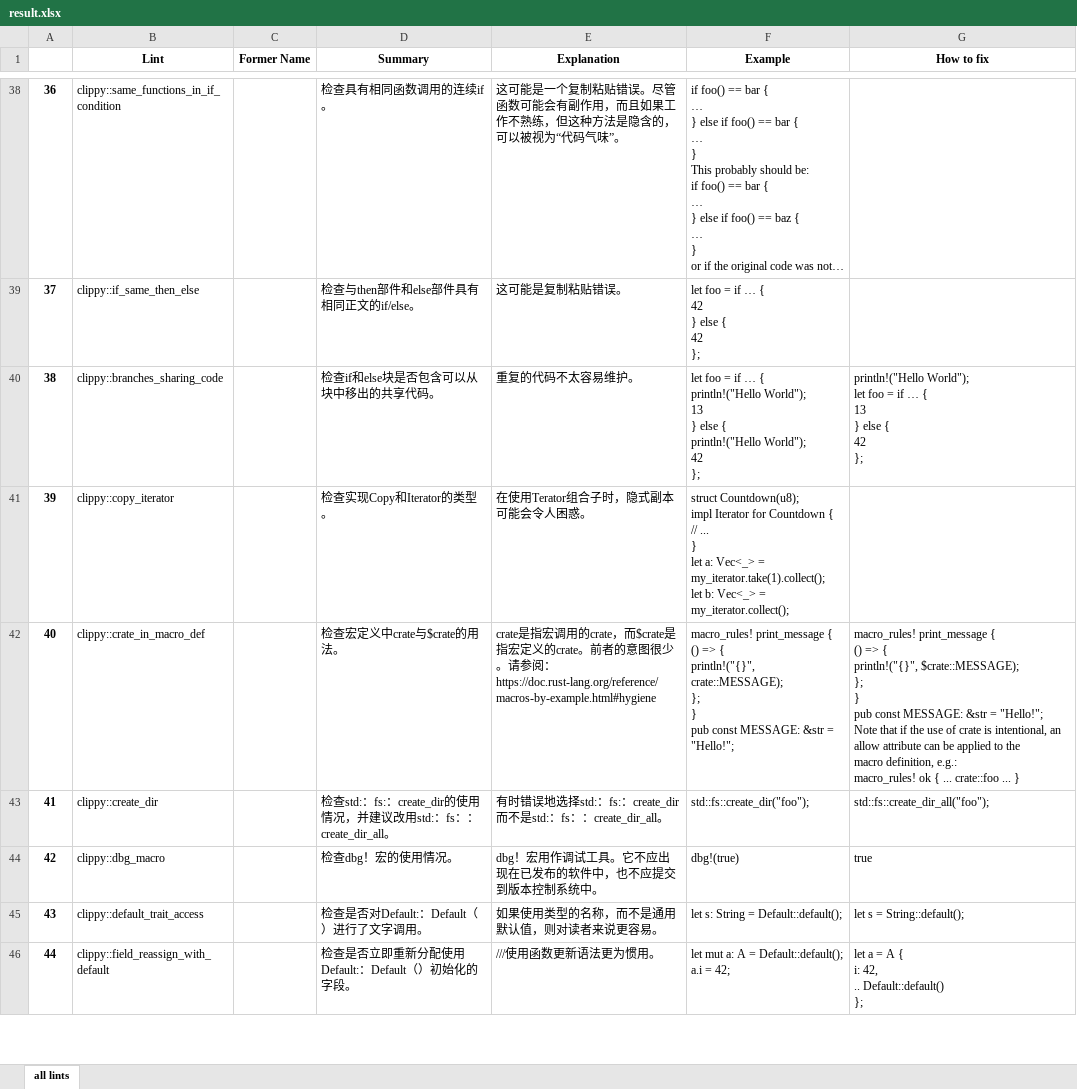
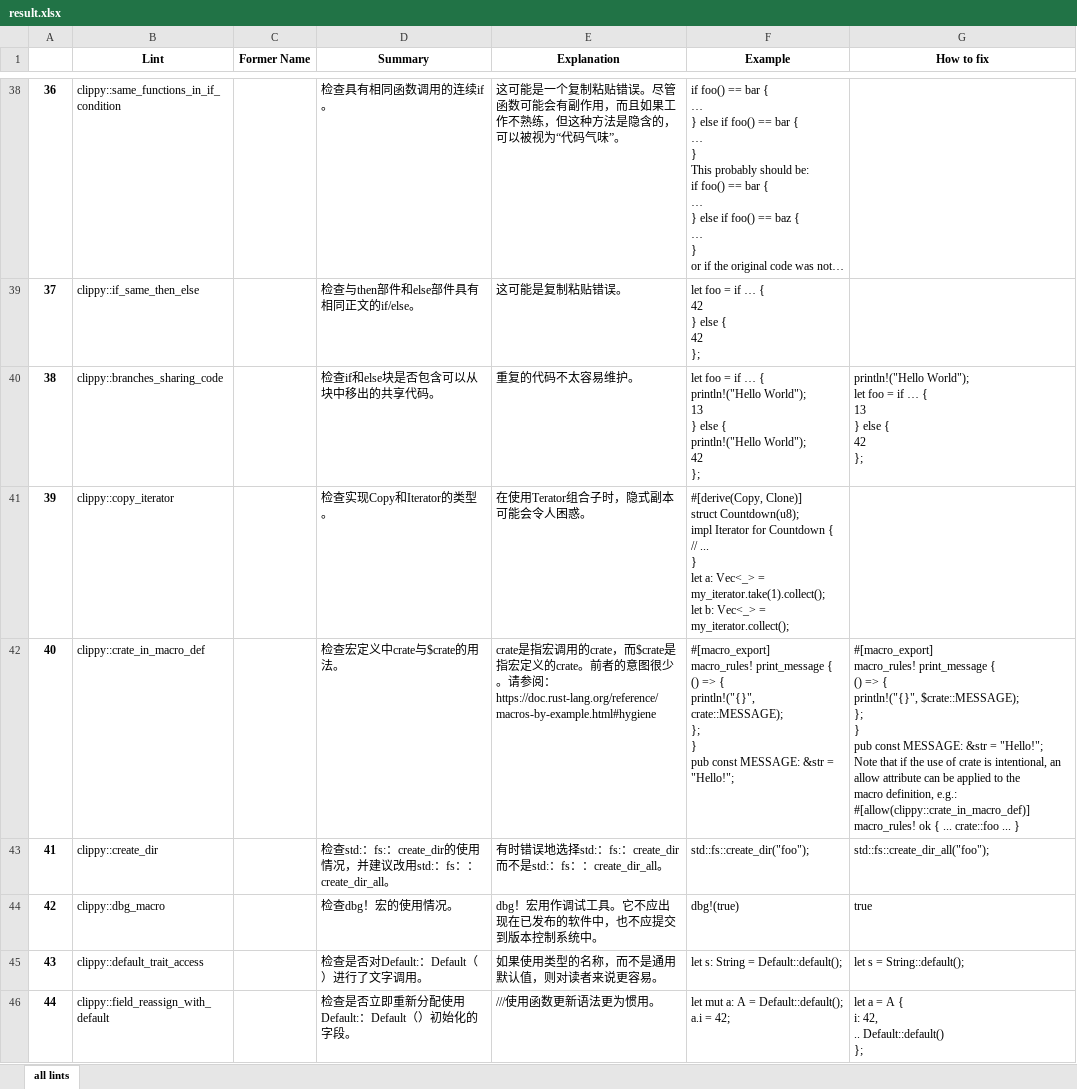
Before and after one commit to J-ZhengLi/lint-info-extractor, an Excel workbook: result.xlsx, sheet all lints, drawn as a sheet; only a part is shown, gaps mark what is left out; long unchanged cells end in …; values as stored, in another font and other column widths than the file's, no borders; ↵ is a line break in a cell; the diff covers the shown part only; the diff names each change by its address in the sheet, - before the commit and + after, or states it on an @@ line.

Commit message:
improve example detection

```diff
--- a/result.xlsx (sheet all lints)
+++ b/result.xlsx (sheet all lints)
-F41 (Example): struct Countdown(u8);…
+F41 (Example): #[derive(Copy, Clone)] ↵ struct Countdown(u8);…
-F42 (Example): macro_rules! print_message…
+F42 (Example): #[macro_export] ↵ macro_rules! print_message…
-G42 (How to fix): macro_rules! print_message { ↵ () => { ↵ println!("{}", $crate::MESSAGE); ↵ }; ↵ } ↵ pub const MESSAGE: &str = "Hello!"; ↵ Note that if the use of crate is intentional, an allow attribute can be applied to the ↵ macro definition, e.g.: ↵ macro_rules! ok…
+G42 (How to fix): #[macro_export] ↵ macro_rules! print_message { ↵ () => { ↵ println!("{}", $crate::MESSAGE); ↵ }; ↵ } ↵ pub const MESSAGE: &str = "Hello!"; ↵ Note that if the use of crate is intentional, an allow attribute can be applied to the ↵ macro definition, e.g.: ↵ #[allow(clippy::crate_in_macro_def)] ↵ macro_rules! ok…
```
Also changed, not shown: 187 edited cells elsewhere in this sheet, 1 other file.
